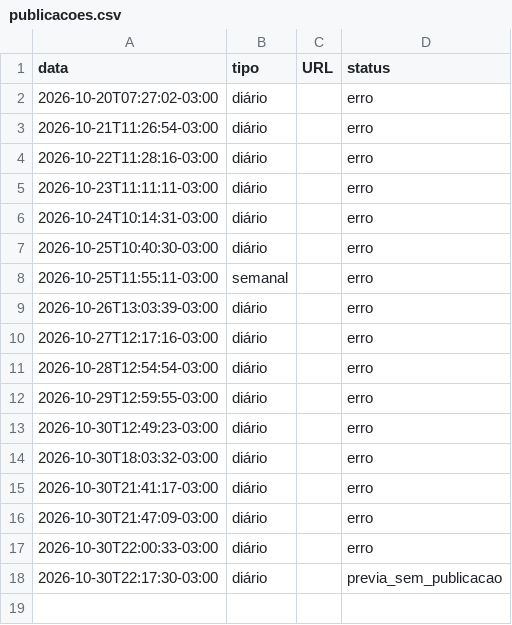
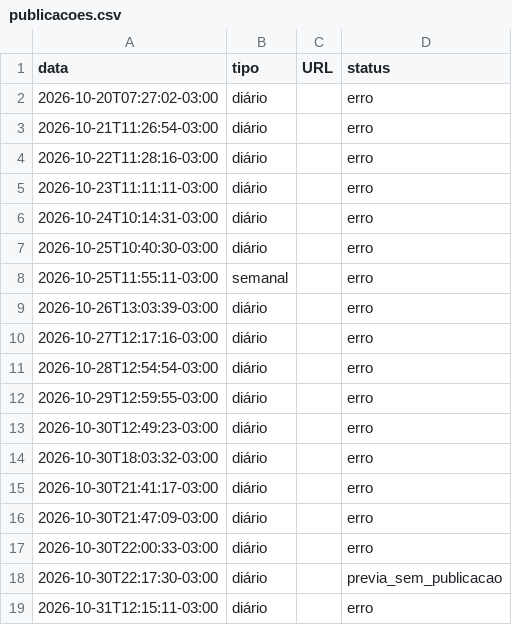
Before and after one commit to charlieleitao-spec/somos-servos-app, a CSV file: publicacoes.csv, drawn as a sheet; the diff names each change by its address in the sheet, - before the commit and + after, or states it on an @@ line.

```diff
--- a/publicacoes.csv
+++ b/publicacoes.csv
+row 19: 2026-10-31T12:15:11-03:00 | diário |  | erro
```
